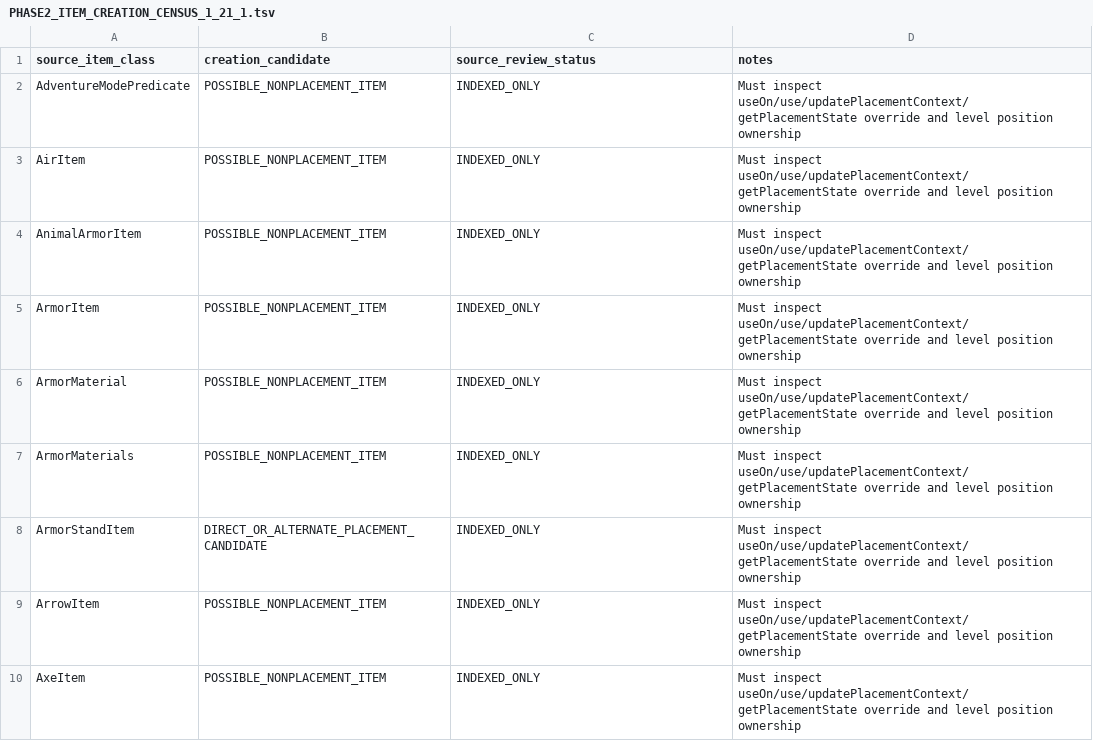
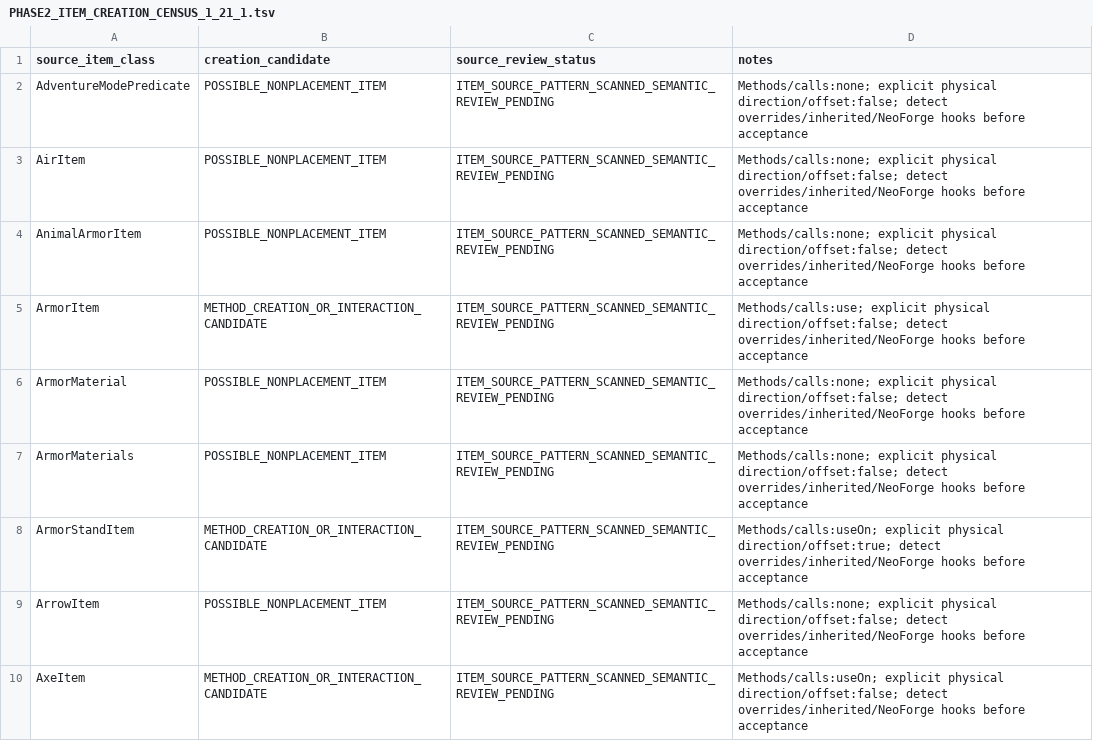
Before and after one commit to Abbygree11/Planetary, a TSV file: docs/research/PHASE2_ITEM_CREATION_CENSUS_1_21_1.tsv, drawn as a sheet; only a part is shown; the diff covers the shown part only.

Commit message:
Inspect vanilla 1.21.1 item-use and placement source batch 1/8 for alternate orientation pathways

```diff
--- a/docs/research/PHASE2_ITEM_CREATION_CENSUS_1_21_1.tsv
+++ b/docs/research/PHASE2_ITEM_CREATION_CENSUS_1_21_1.tsv
@@ -1,10 +1,10 @@
 source_item_class	creation_candidate	source_review_status	notes
-AdventureModePredicate	POSSIBLE_NONPLACEMENT_ITEM	INDEXED_ONLY	Must inspect useOn/use/updatePlacementContext/getPlacementState override and level position ownership
-AirItem	POSSIBLE_NONPLACEMENT_ITEM	INDEXED_ONLY	Must inspect useOn/use/updatePlacementContext/getPlacementState override and level position ownership
-AnimalArmorItem	POSSIBLE_NONPLACEMENT_ITEM	INDEXED_ONLY	Must inspect useOn/use/updatePlacementContext/getPlacementState override and level position ownership
-ArmorItem	POSSIBLE_NONPLACEMENT_ITEM	INDEXED_ONLY	Must inspect useOn/use/updatePlacementContext/getPlacementState override and level position ownership
-ArmorMaterial	POSSIBLE_NONPLACEMENT_ITEM	INDEXED_ONLY	Must inspect useOn/use/updatePlacementContext/getPlacementState override and level position ownership
-ArmorMaterials	POSSIBLE_NONPLACEMENT_ITEM	INDEXED_ONLY	Must inspect useOn/use/updatePlacementContext/getPlacementState override and level position ownership
-ArmorStandItem	DIRECT_OR_ALTERNATE_PLACEMENT_CANDIDATE	INDEXED_ONLY	Must inspect useOn/use/updatePlacementContext/getPlacementState override and level position ownership
-ArrowItem	POSSIBLE_NONPLACEMENT_ITEM	INDEXED_ONLY	Must inspect useOn/use/updatePlacementContext/getPlacementState override and level position ownership
-AxeItem	POSSIBLE_NONPLACEMENT_ITEM	INDEXED_ONLY	Must inspect useOn/use/updatePlacementContext/getPlacementState override and level position ownership
+AdventureModePredicate	POSSIBLE_NONPLACEMENT_ITEM	ITEM_SOURCE_PATTERN_SCANNED_SEMANTIC_REVIEW_PENDING	Methods/calls:none; explicit physical direction/offset:false; detect overrides/inherited/NeoForge hooks before acceptance
+AirItem	POSSIBLE_NONPLACEMENT_ITEM	ITEM_SOURCE_PATTERN_SCANNED_SEMANTIC_REVIEW_PENDING	Methods/calls:none; explicit physical direction/offset:false; detect overrides/inherited/NeoForge hooks before acceptance
+AnimalArmorItem	POSSIBLE_NONPLACEMENT_ITEM	ITEM_SOURCE_PATTERN_SCANNED_SEMANTIC_REVIEW_PENDING	Methods/calls:none; explicit physical direction/offset:false; detect overrides/inherited/NeoForge hooks before acceptance
+ArmorItem	METHOD_CREATION_OR_INTERACTION_CANDIDATE	ITEM_SOURCE_PATTERN_SCANNED_SEMANTIC_REVIEW_PENDING	Methods/calls:use; explicit physical direction/offset:false; detect overrides/inherited/NeoForge hooks before acceptance
+ArmorMaterial	POSSIBLE_NONPLACEMENT_ITEM	ITEM_SOURCE_PATTERN_SCANNED_SEMANTIC_REVIEW_PENDING	Methods/calls:none; explicit physical direction/offset:false; detect overrides/inherited/NeoForge hooks before acceptance
+ArmorMaterials	POSSIBLE_NONPLACEMENT_ITEM	ITEM_SOURCE_PATTERN_SCANNED_SEMANTIC_REVIEW_PENDING	Methods/calls:none; explicit physical direction/offset:false; detect overrides/inherited/NeoForge hooks before acceptance
+ArmorStandItem	METHOD_CREATION_OR_INTERACTION_CANDIDATE	ITEM_SOURCE_PATTERN_SCANNED_SEMANTIC_REVIEW_PENDING	Methods/calls:useOn; explicit physical direction/offset:true; detect overrides/inherited/NeoForge hooks before acceptance
+ArrowItem	POSSIBLE_NONPLACEMENT_ITEM	ITEM_SOURCE_PATTERN_SCANNED_SEMANTIC_REVIEW_PENDING	Methods/calls:none; explicit physical direction/offset:false; detect overrides/inherited/NeoForge hooks before acceptance
+AxeItem	METHOD_CREATION_OR_INTERACTION_CANDIDATE	ITEM_SOURCE_PATTERN_SCANNED_SEMANTIC_REVIEW_PENDING	Methods/calls:useOn; explicit physical direction/offset:false; detect overrides/inherited/NeoForge hooks before acceptance
```
Also changed, not shown: 21 edited cells elsewhere in this file.
